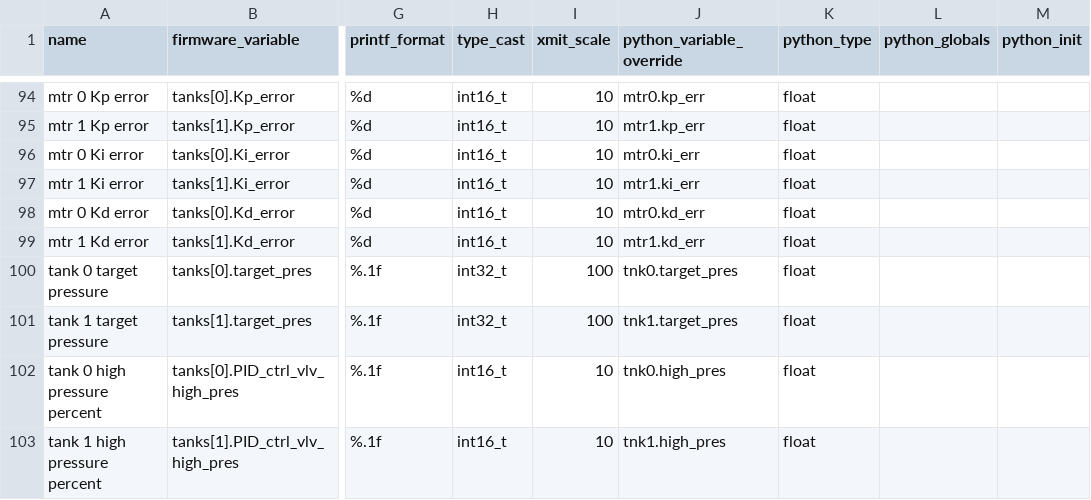
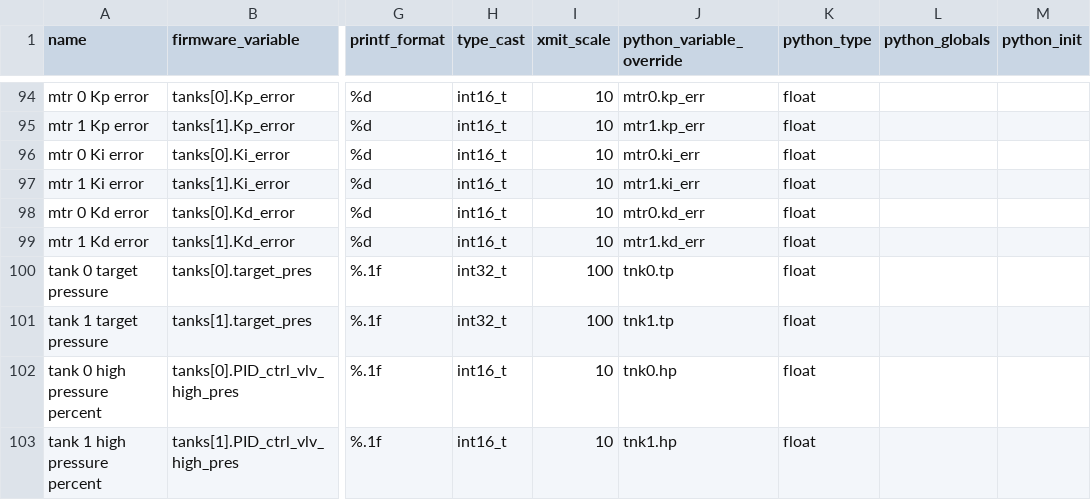
Before and after one commit to nkalan/MASA-firmware-libraries, a CSV file: SerialComms/python/telem_data_flightec_pressboard_port.csv, drawn as a sheet; only a part is shown, gaps mark what is left out; the diff covers the shown part only; the diff names each change by its address in the sheet, - before the commit and + after, or states it on an @@ line.

Commit message:
Corrected telemetry packet

```diff
--- a/SerialComms/python/telem_data_flightec_pressboard_port.csv
+++ b/SerialComms/python/telem_data_flightec_pressboard_port.csv
-J100 (python_variable_override): tnk0.target_pres
+J100 (python_variable_override): tnk0.tp
-J101 (python_variable_override): tnk1.target_pres
+J101 (python_variable_override): tnk1.tp
-J102 (python_variable_override): tnk0.high_pres
+J102 (python_variable_override): tnk0.hp
-J103 (python_variable_override): tnk1.high_pres
+J103 (python_variable_override): tnk1.hp
```
Also changed, not shown: 3 added rows and 13 edited cells elsewhere in this file.
